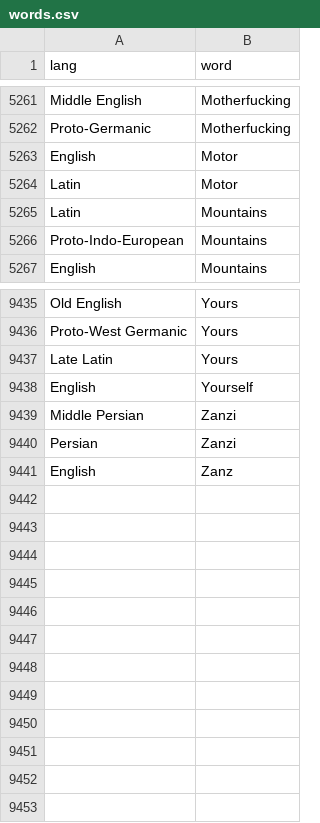
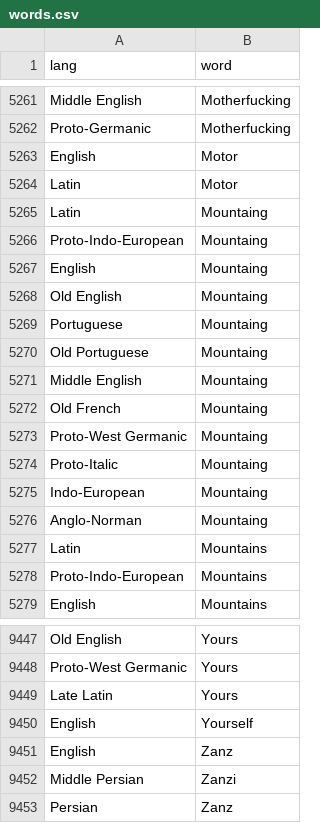
Before and after one commit to charcoalcharts-open/funbot, a CSV file: data/words.csv, drawn as a sheet; only a part is shown, gaps mark what is left out.

Commit message:
9452 rows

```diff
--- a/data/words.csv
+++ b/data/words.csv
@@ -5264,2 +5264,14 @@ English,Motor
 Latin,Motor
+Latin,Mountaing
+Proto-Indo-European,Mountaing
+English,Mountaing
+Old English,Mountaing
+Portuguese,Mountaing
+Old Portuguese,Mountaing
+Middle English,Mountaing
+Old French,Mountaing
+Proto-West Germanic,Mountaing
+Proto-Italic,Mountaing
+Indo-European,Mountaing
+Anglo-Norman,Mountaing
 Latin,Mountains
@@ -9438,4 +9450,4 @@ Late Latin,Yours
 English,Yourself
-Middle Persian,Zanzi
-Persian,Zanzi
 English,Zanz
+Middle Persian,Zanzi
+Persian,Zanz
```
